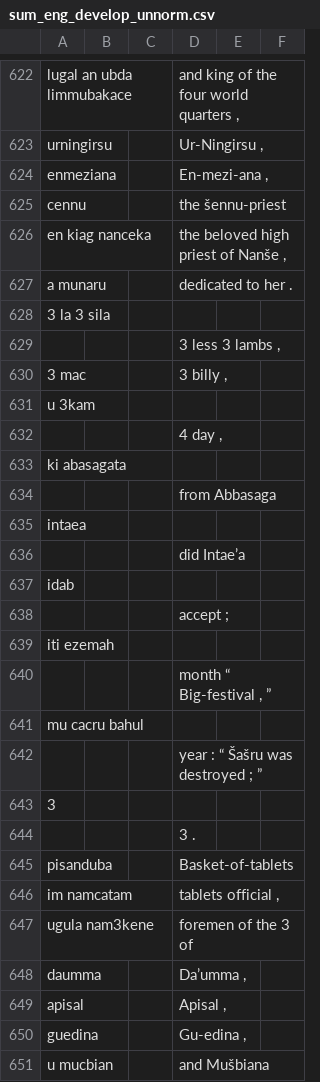
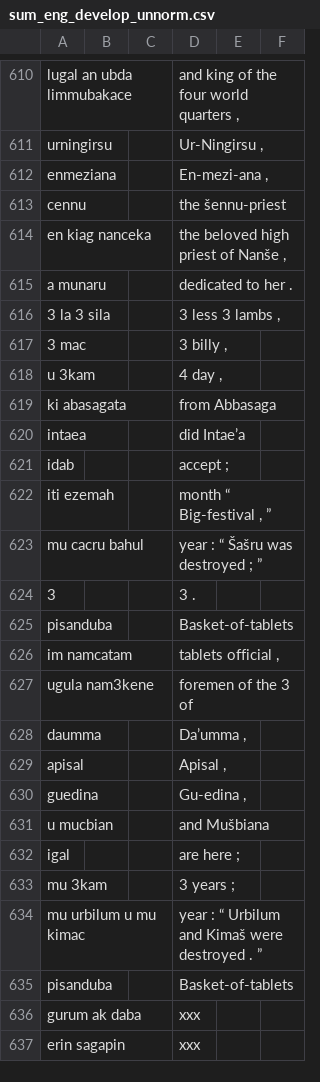
Before and after one commit to cdli-gh/Semantic-Role-Labeler, a CSV file: processed-data/cdli/un-normalised/sum_eng_develop_unnorm.csv, drawn as a sheet; only a part is shown, gaps mark what is left out; the shorter side is filled out with more unchanged rows; the diff covers the shown part only.

```diff
--- a/processed-data/cdli/un-normalised/sum_eng_develop_unnorm.csv
+++ b/processed-data/cdli/un-normalised/sum_eng_develop_unnorm.csv
@@ -627,19 +615,11 @@ en kiag nanceka ||| the beloved high priest of Nanše ,
 a munaru ||| dedicated  to her .
-3 la 3 sila
- ||| 3 less 3 lambs ,
+3 la 3 sila ||| 3 less 3 lambs ,
 3 mac ||| 3 billy ,
-u 3kam
- ||| 4 day ,
-ki abasagata
- ||| from Abbasaga
-intaea
- ||| did Intae’a
-idab
- ||| accept ;
-iti ezemah
- ||| month “ Big-festival , ”
-mu cacru bahul
- ||| year : “ Šašru was destroyed ; ”
-3
- ||| 3 .
+u 3kam ||| 4 day ,
+ki abasagata ||| from Abbasaga
+intaea ||| did Intae’a
+idab ||| accept ;
+iti ezemah ||| month “ Big-festival , ”
+mu cacru bahul ||| year : “ Šašru was destroyed ; ”
+3 ||| 3 .
 pisanduba ||| Basket-of-tablets
```
Also changed, not shown: 12 removed rows and 12 edited cells elsewhere in this file, processed-data/cdli/un-normalised/sum_eng_test_unnorm.csv, 1 other file.
